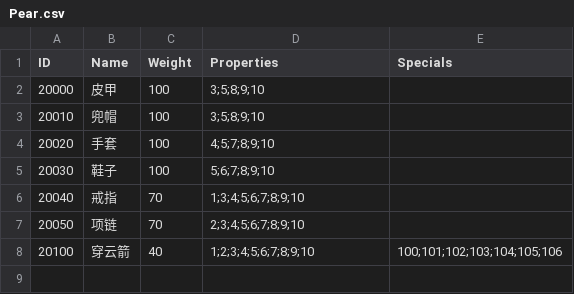
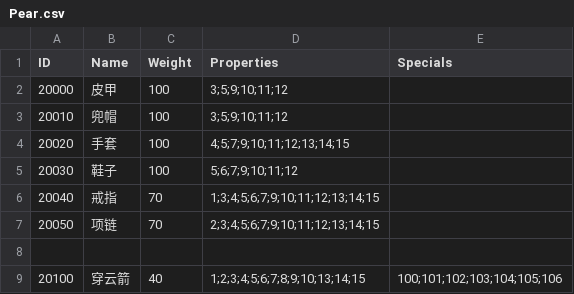
Before and after one commit to liujin-max/NeonWar, a CSV file: Assets/Resources/CSV/Pear.csv, drawn as a sheet.

```diff
--- a/Assets/Resources/CSV/Pear.csv
+++ b/Assets/Resources/CSV/Pear.csv
@@ -1,8 +1,9 @@
 ID,Name,Weight,Properties,Specials
-20000,皮甲,100,3;5;8;9;10,
-20010,兜帽,100,3;5;8;9;10,
-20020,手套,100,4;5;7;8;9;10,
-20030,鞋子,100,5;6;7;8;9;10,
-20040,戒指,70,1;3;4;5;6;7;8;9;10,
-20050,项链,70,2;3;4;5;6;7;8;9;10,
-20100,穿云箭,40,1;2;3;4;5;6;7;8;9;10,100;101;102;103;104;105;106
+20000,皮甲,100,3;5;9;10;11;12,
+20010,兜帽,100,3;5;9;10;11;12,
+20020,手套,100,4;5;7;9;10;11;12;13;14;15,
+20030,鞋子,100,5;6;7;9;10;11;12,
+20040,戒指,70,1;3;4;5;6;7;9;10;11;12;13;14;15,
+20050,项链,70,2;3;4;5;6;7;9;10;11;12;13;14;15,
+,,,,
+20100,穿云箭,40,1;2;3;4;5;6;7;8;9;10;13;14;15,100;101;102;103;104;105;106
```
Also changed, not shown: Assets/Resources/CSV/Property.csv, 表格/Pear.csv, 38 other files.
